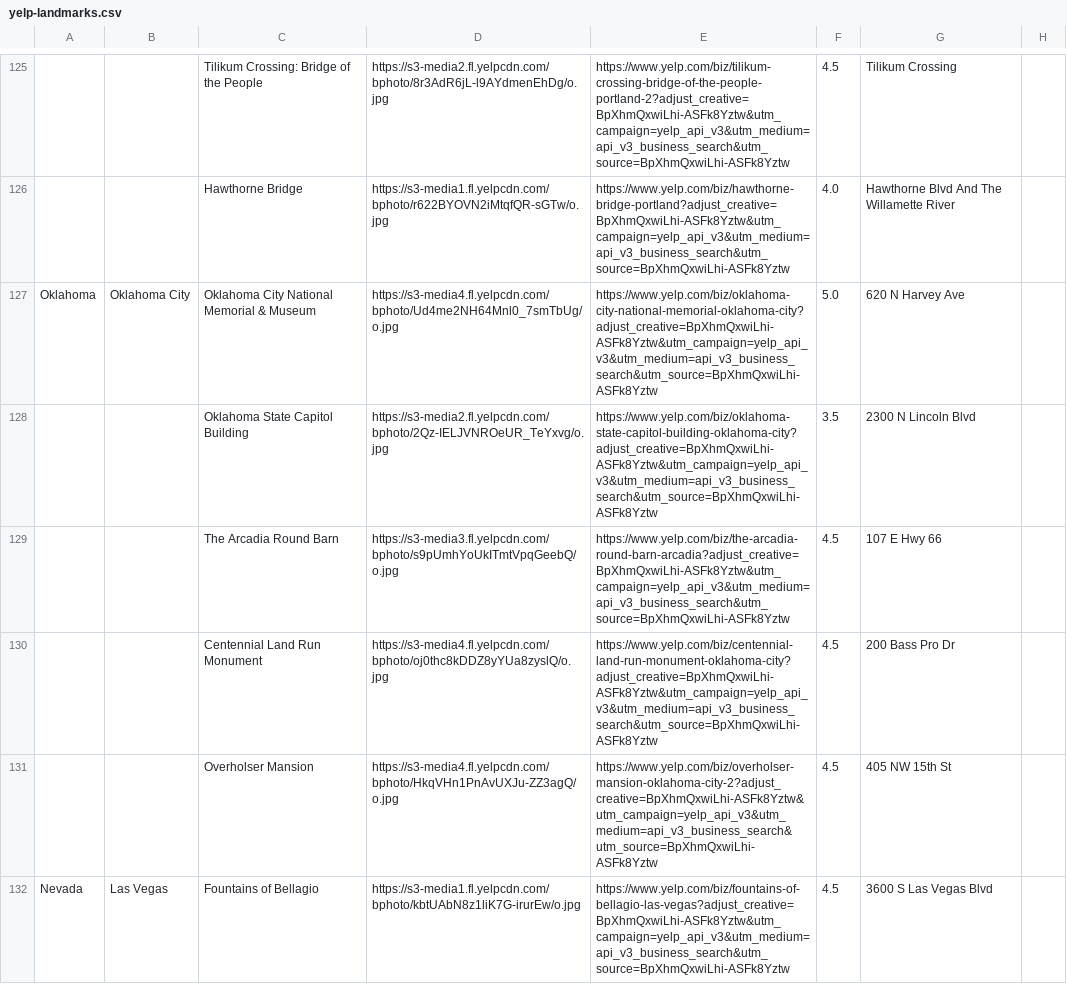
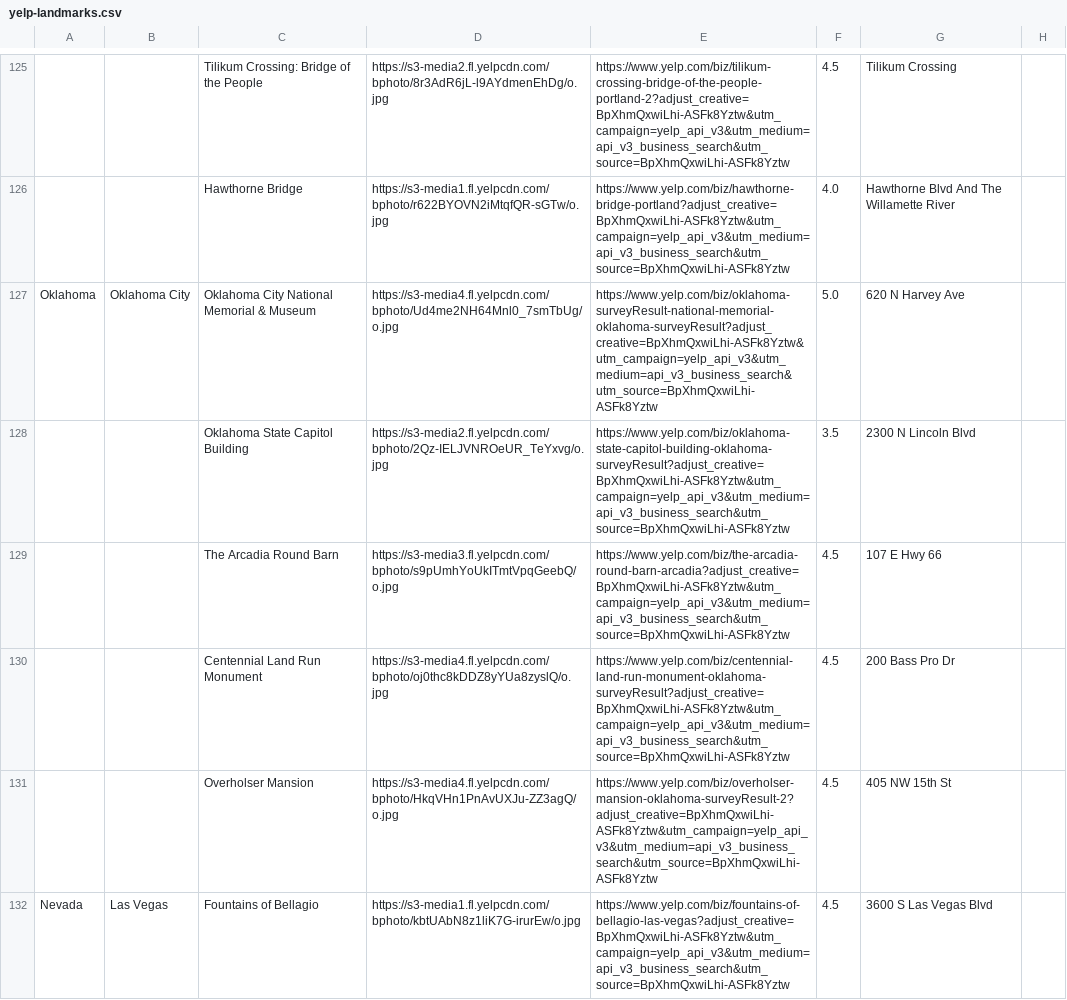
Before and after one commit to Hunter-College-CSCI-39548-Fall-2018/team6, a CSV file: DATA/csv/Yelp/yelp-landmarks.csv, drawn as a sheet; only a part is shown, gaps mark what is left out; the diff covers the shown part only; the diff names each change by its address in the sheet, - before the commit and + after, or states it on an @@ line.

```diff
--- a/DATA/csv/Yelp/yelp-landmarks.csv
+++ b/DATA/csv/Yelp/yelp-landmarks.csv
-E127: https://www.yelp.com/biz/oklahoma-city-national-memorial-oklahoma-city?adjust_creative=BpXhmQxwiLhi-ASFk8Yztw&utm_campaign=yelp_api_v3&utm_medium=api_v3_business_search&utm_source=BpXhmQxwiLhi-ASFk8Yztw
+E127: https://www.yelp.com/biz/oklahoma-surveyResult-national-memorial-oklahoma-surveyResult?adjust_creative=BpXhmQxwiLhi-ASFk8Yztw&utm_campaign=yelp_api_v3&utm_medium=api_v3_business_search&utm_source=BpXhmQxwiLhi-ASFk8Yztw
-E128: https://www.yelp.com/biz/oklahoma-state-capitol-building-oklahoma-city?adjust_creative=BpXhmQxwiLhi-ASFk8Yztw&utm_campaign=yelp_api_v3&utm_medium=api_v3_business_search&utm_source=BpXhmQxwiLhi-ASFk8Yztw
+E128: https://www.yelp.com/biz/oklahoma-state-capitol-building-oklahoma-surveyResult?adjust_creative=BpXhmQxwiLhi-ASFk8Yztw&utm_campaign=yelp_api_v3&utm_medium=api_v3_business_search&utm_source=BpXhmQxwiLhi-ASFk8Yztw
-E130: https://www.yelp.com/biz/centennial-land-run-monument-oklahoma-city?adjust_creative=BpXhmQxwiLhi-ASFk8Yztw&utm_campaign=yelp_api_v3&utm_medium=api_v3_business_search&utm_source=BpXhmQxwiLhi-ASFk8Yztw
+E130: https://www.yelp.com/biz/centennial-land-run-monument-oklahoma-surveyResult?adjust_creative=BpXhmQxwiLhi-ASFk8Yztw&utm_campaign=yelp_api_v3&utm_medium=api_v3_business_search&utm_source=BpXhmQxwiLhi-ASFk8Yztw
-E131: https://www.yelp.com/biz/overholser-mansion-oklahoma-city-2?adjust_creative=BpXhmQxwiLhi-ASFk8Yztw&utm_campaign=yelp_api_v3&utm_medium=api_v3_business_search&utm_source=BpXhmQxwiLhi-ASFk8Yztw
+E131: https://www.yelp.com/biz/overholser-mansion-oklahoma-surveyResult-2?adjust_creative=BpXhmQxwiLhi-ASFk8Yztw&utm_campaign=yelp_api_v3&utm_medium=api_v3_business_search&utm_source=BpXhmQxwiLhi-ASFk8Yztw
```
Also changed, not shown: 27 edited cells elsewhere in this file, DATA/csv/Archive/Airport_Traffic.csv, DATA/csv/Yelp/yelp-bars.csv, 12 other files.
